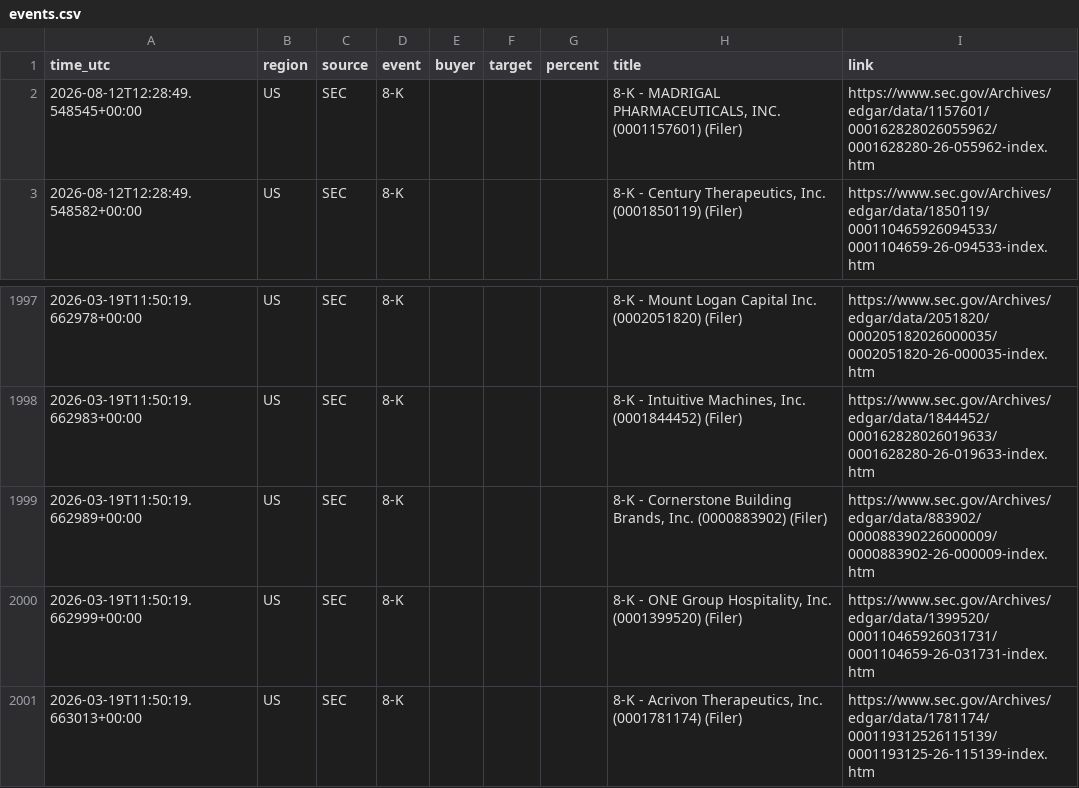
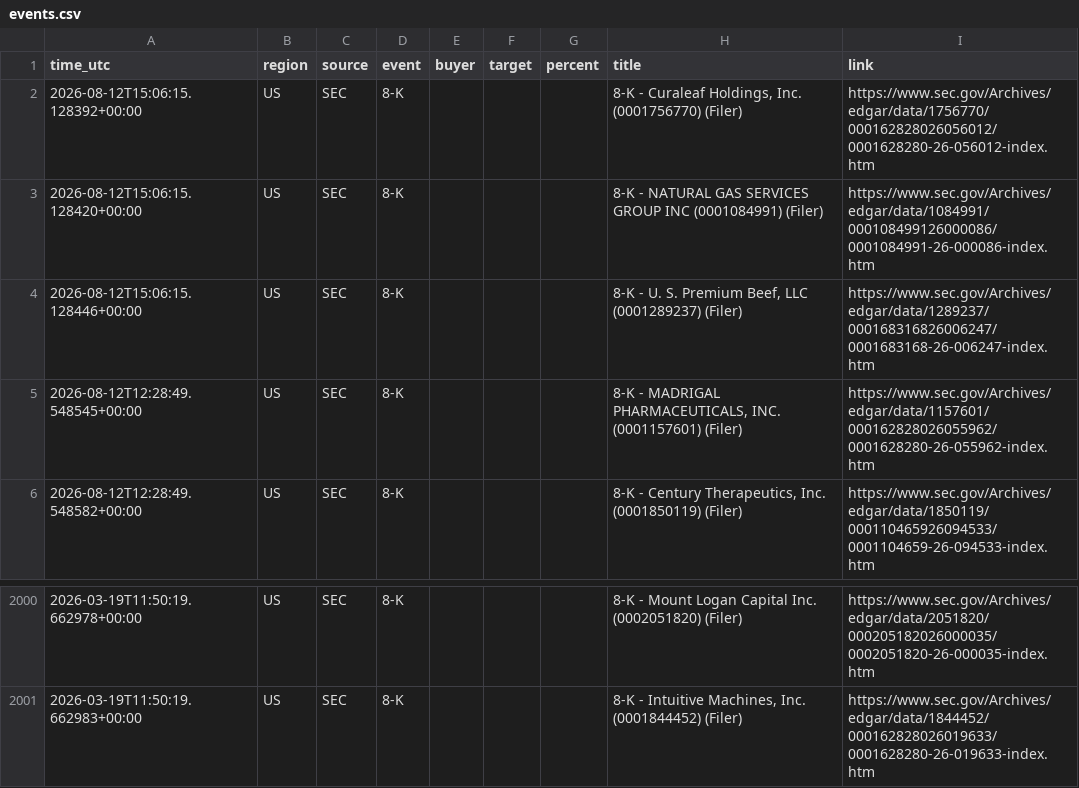
Before and after one commit to 495m5mghnv-arch/StakeWatch-, a CSV file: events.csv, drawn as a sheet; only a part is shown, gaps mark what is left out.

```diff
--- a/events.csv
+++ b/events.csv
@@ -1,2 +1,5 @@
 time_utc,region,source,event,buyer,target,percent,title,link
+2026-08-12T15:06:15.128392+00:00,US,SEC,8-K,,,,"8-K - Curaleaf Holdings, Inc. (0001756770) (Filer)",https://www.sec.gov/Archives/edgar/data/1756770/000162828026056012/0001628280-26-056012-index.htm
+2026-08-12T15:06:15.128420+00:00,US,SEC,8-K,,,,8-K - NATURAL GAS SERVICES GROUP INC (0001084991) (Filer),https://www.sec.gov/Archives/edgar/data/1084991/000108499126000086/0001084991-26-000086-index.htm
+2026-08-12T15:06:15.128446+00:00,US,SEC,8-K,,,,"8-K - U. S. Premium Beef, LLC (0001289237) (Filer)",https://www.sec.gov/Archives/edgar/data/1289237/000168316826006247/0001683168-26-006247-index.htm
 2026-08-12T12:28:49.548545+00:00,US,SEC,8-K,,,,"8-K - MADRIGAL PHARMACEUTICALS, INC. (0001157601) (Filer)",https://www.sec.gov/Archives/edgar/data/1157601/000162828026055962/0001628280-26-055962-index.htm
@@ -1998,4 +2001 @@ time_utc,region,source,event,buyer,target,percent,title,link
 2026-03-19T11:50:19.662983+00:00,US,SEC,8-K,,,,"8-K - Intuitive Machines, Inc. (0001844452) (Filer)",https://www.sec.gov/Archives/edgar/data/1844452/000162828026019633/0001628280-26-019633-index.htm
-2026-03-19T11:50:19.662989+00:00,US,SEC,8-K,,,,"8-K - Cornerstone Building Brands, Inc. (0000883902) (Filer)",https://www.sec.gov/Archives/edgar/data/883902/000088390226000009/0000883902-26-000009-index.htm
-2026-03-19T11:50:19.662999+00:00,US,SEC,8-K,,,,"8-K - ONE Group Hospitality, Inc. (0001399520) (Filer)",https://www.sec.gov/Archives/edgar/data/1399520/000110465926031731/0001104659-26-031731-index.htm
-2026-03-19T11:50:19.663013+00:00,US,SEC,8-K,,,,"8-K - Acrivon Therapeutics, Inc. (0001781174) (Filer)",https://www.sec.gov/Archives/edgar/data/1781174/000119312526115139/0001193125-26-115139-index.htm
```
Also changed, not shown: docs/events.csv, 3 other files.
